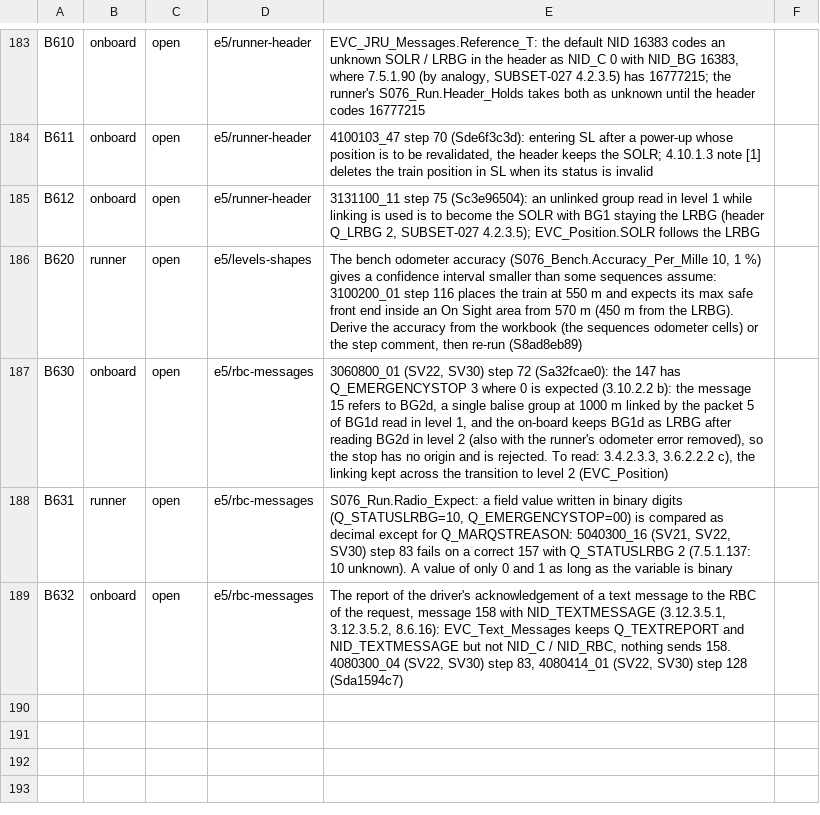
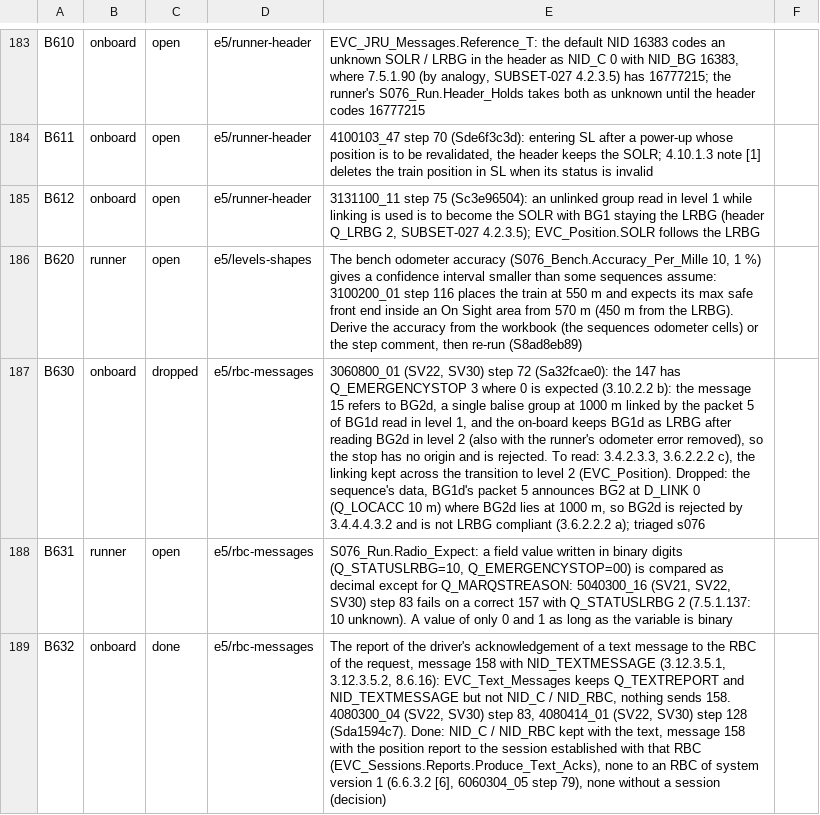
Before and after one commit to milanredele/etcs-dmi, a CSV file: doc/BACKLOG.csv, drawn as a sheet; only a part is shown, gaps mark what is left out; the diff names each change by its address in the sheet, - before the commit and + after, or states it on an @@ line.

```diff
--- a/doc/BACKLOG.csv
+++ b/doc/BACKLOG.csv
-C187: open
+C187: dropped
-E187: …level 2 (EVC_Position)
+E187: …level 2 (EVC_Position). Dropped: the sequence's data, BG1d's packet 5 announces BG2 at D_LINK 0 (Q_LOCACC 10 m) where BG2d lies at 1000 m, so BG2d is rejected by 3.4.4.4.3.2 and is not LRBG compliant (3.6.2.2.2 a); triaged s076
-C189: open
+C189: done
-E189: …step 128 (Sda1594c7)
+E189: …step 128 (Sda1594c7). Done: NID_C / NID_RBC kept with the text, message 158 with the position report to the session established with that RBC (EVC_Sessions.Reports.Produce_Text_Acks), none to an RBC of system version 1 (6.6.3.2 [6], 6060304_05 step 79), none without a session (decision)
```
Also changed, not shown: doc/TRACE-SUBSET-026.csv, 11 other files.
